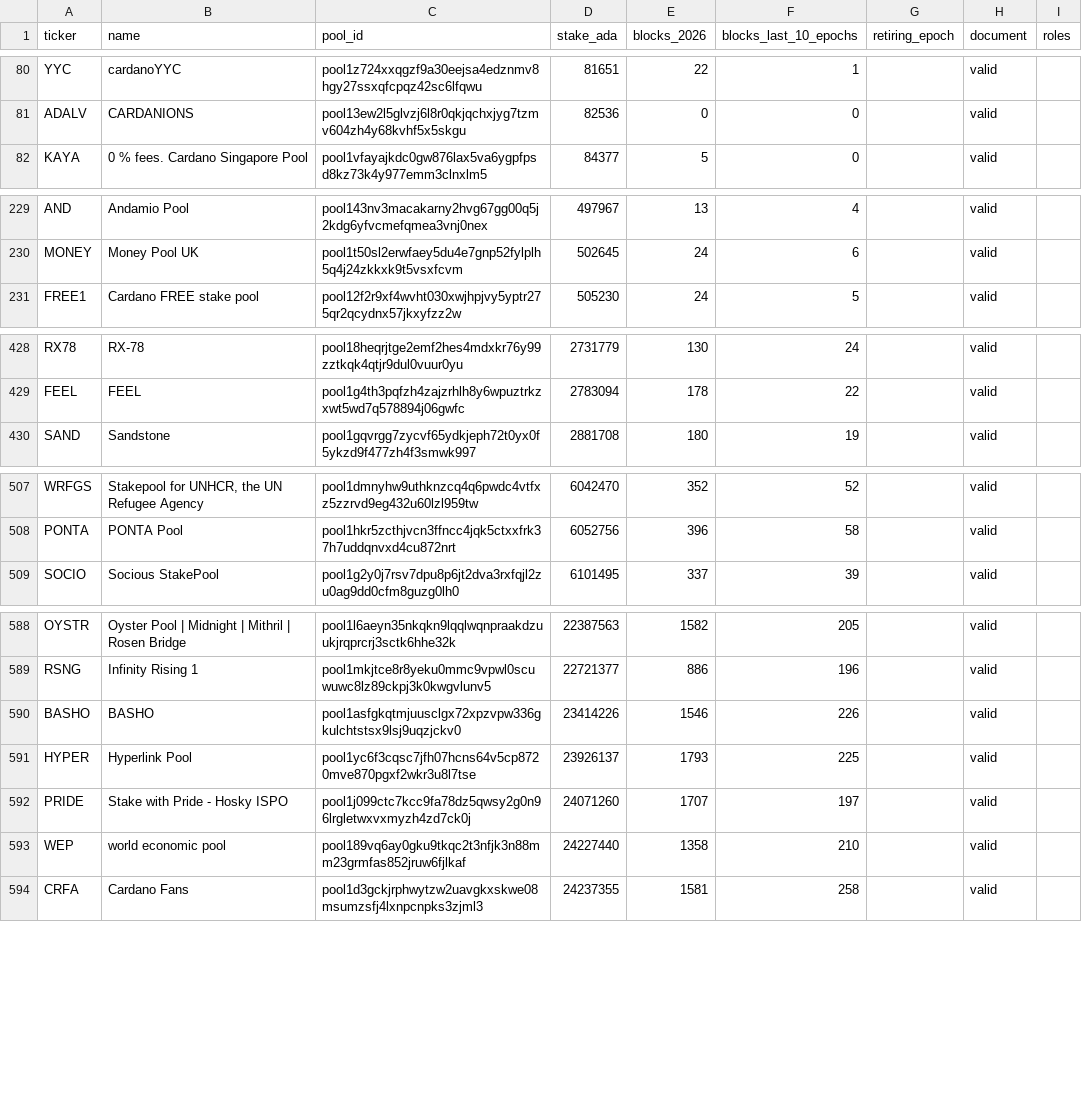
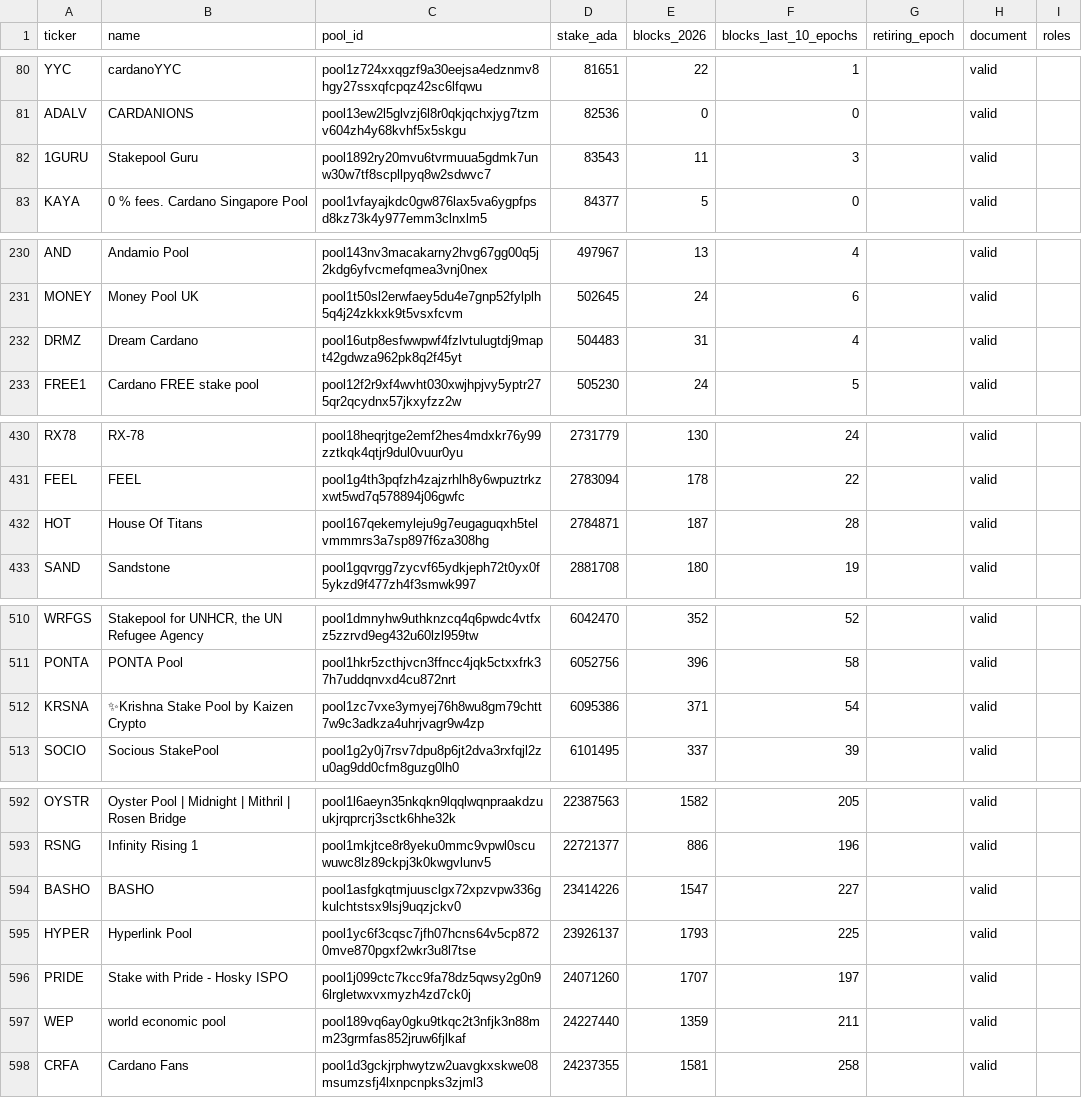
Before and after one commit to GS1973/gs1973.github.io, a CSV file: pools.csv, drawn as a sheet; only a part is shown, gaps mark what is left out; the diff covers the shown part only.

Commit message:
Pool and DRep list, dashboard: epoch 668, 2026-11-17

```diff
--- a/pools.csv
+++ b/pools.csv
@@ -81,2 +81,3 @@ YYC,cardanoYYC,pool1z724xxqgzf9a30eejsa4edznmv8hgy27ssxqfcpqz42sc6lfqwu,81651,22
 ADALV,CARDANIONS,pool13ew2l5glvzj6l8r0qkjqchxjyg7tzmv604zh4y68kvhf5x5skgu,82536,0,0,,valid,
+1GURU,Stakepool Guru,pool1892ry20mvu6tvrmuua5gdmk7unw30w7tf8scpllpyq8w2sdwvc7,83543,11,3,,valid,
 KAYA,0 % fees. Cardano Singapore Pool,pool1vfayajkdc0gw876lax5va6ygpfpsd8kz73k4y977emm3clnxlm5,84377,5,0,,valid,
@@ -230,2 +231,3 @@ AND,Andamio Pool,pool143nv3macakarny2hvg67gg00q5j2kdg6yfvcmefqmea3vnj0nex,497967
 MONEY,Money Pool UK,pool1t50sl2erwfaey5du4e7gnp52fylplh5q4j24zkkxk9t5vsxfcvm,502645,24,6,,valid,
+DRMZ,Dream Cardano,pool16utp8esfwwpwf4fzlvtulugtdj9mapt42gdwza962pk8q2f45yt,504483,31,4,,valid,
 FREE1,Cardano FREE stake pool,pool12f2r9xf4wvht030xwjhpjvy5yptr275qr2qcydnx57jkxyfzz2w,505230,24,5,,valid,
@@ -429,2 +431,3 @@ RX78,RX-78,pool18heqrjtge2emf2hes4mdxkr76y99zztkqk4qtjr9dul0vuur0yu,2731779,130,
 FEEL,FEEL,pool1g4th3pqfzh4zajzrhlh8y6wpuztrkzxwt5wd7q578894j06gwfc,2783094,178,22,,valid,
+HOT,House Of Titans,pool167qekemyleju9g7eugaguqxh5telvmmmrs3a7sp897f6za308hg,2784871,187,28,,valid,
 SAND,Sandstone,pool1gqvrgg7zycvf65ydkjeph72t0yx0f5ykzd9f477zh4f3smwk997,2881708,180,19,,valid,
@@ -508,2 +511,3 @@ WRFGS,"Stakepool for UNHCR, the UN Refugee Agency",pool1dmnyhw9uthknzcq4q6pwdc4v
 PONTA,PONTA Pool,pool1hkr5zcthjvcn3ffncc4jqk5ctxxfrk37h7uddqnvxd4cu872nrt,6052756,396,58,,valid,
+KRSNA,✨Krishna Stake Pool by Kaizen Crypto,pool1zc7vxe3ymyej76h8wu8gm79chtt7w9c3adkza4uhrjvagr9w4zp,6095386,371,54,,valid,
 SOCIO,Socious StakePool,pool1g2y0j7rsv7dpu8p6jt2dva3rxfqjl2zu0ag9dd0cfm8guzg0lh0,6101495,337,39,,valid,
@@ -589,6 +593,6 @@ OYSTR,Oyster Pool | Midnight | Mithril | Rosen Bridge,pool1l6aeyn35nkqkn9lqqlwqn
 RSNG,Infinity Rising 1,pool1mkjtce8r8yeku0mmc9vpwl0scuwuwc8lz89ckpj3k0kwgvlunv5,22721377,886,196,,valid,
-BASHO,BASHO,pool1asfgkqtmjuusclgx72xpzvpw336gkulchtstsx9lsj9uqzjckv0,23414226,1546,226,,valid,
+BASHO,BASHO,pool1asfgkqtmjuusclgx72xpzvpw336gkulchtstsx9lsj9uqzjckv0,23414226,1547,227,,valid,
 HYPER,Hyperlink Pool,pool1yc6f3cqsc7jfh07hcns64v5cp8720mve870pgxf2wkr3u8l7tse,23926137,1793,225,,valid,
 PRIDE,Stake with Pride - Hosky ISPO,pool1j099ctc7kcc9fa78dz5qwsy2g0n96lrgletwxvxmyzh4zd7ck0j,24071260,1707,197,,valid,
-WEP,world economic pool,pool189vq6ay0gku9tkqc2t3nfjk3n88mm23grmfas852jruw6fjlkaf,24227440,1358,210,,valid,
+WEP,world economic pool,pool189vq6ay0gku9tkqc2t3nfjk3n88mm23grmfas852jruw6fjlkaf,24227440,1359,211,,valid,
 CRFA,Cardano Fans,pool1d3gckjrphwytzw2uavgkxskwe08msumzsfj4lxnpcnpks3zjml3,24237355,1581,258,,valid,
```
Also changed, not shown: 6 edited cells elsewhere in this file, 10 other files.
